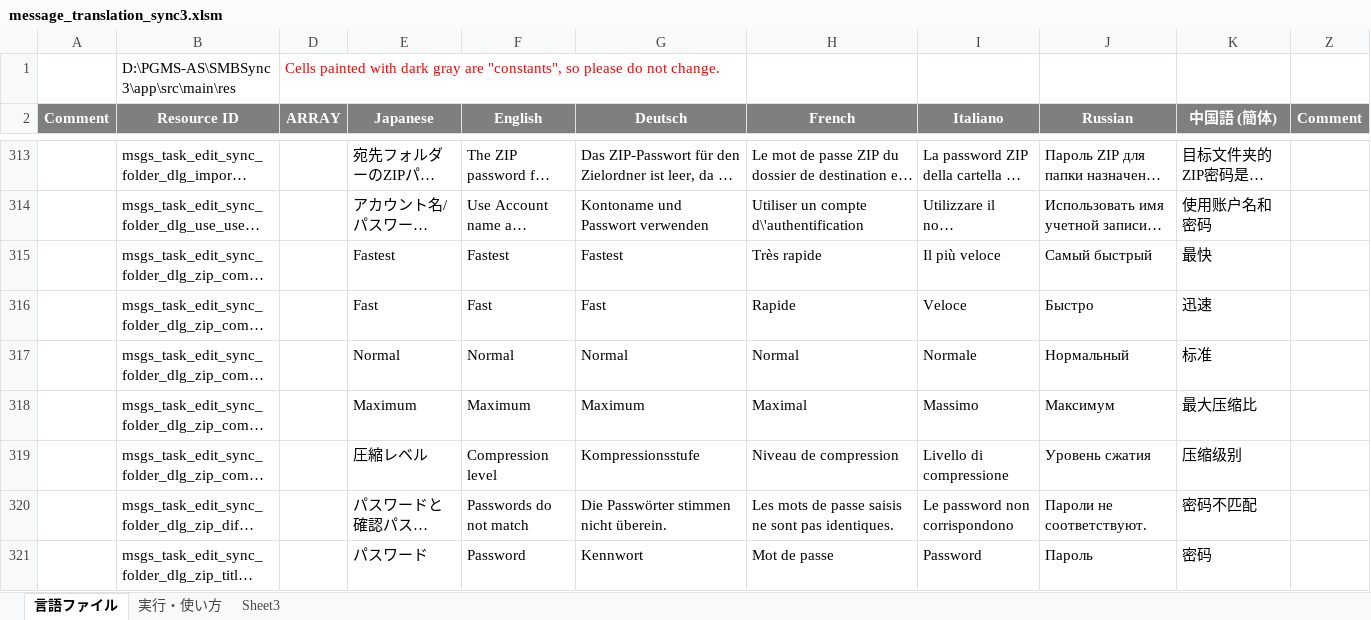
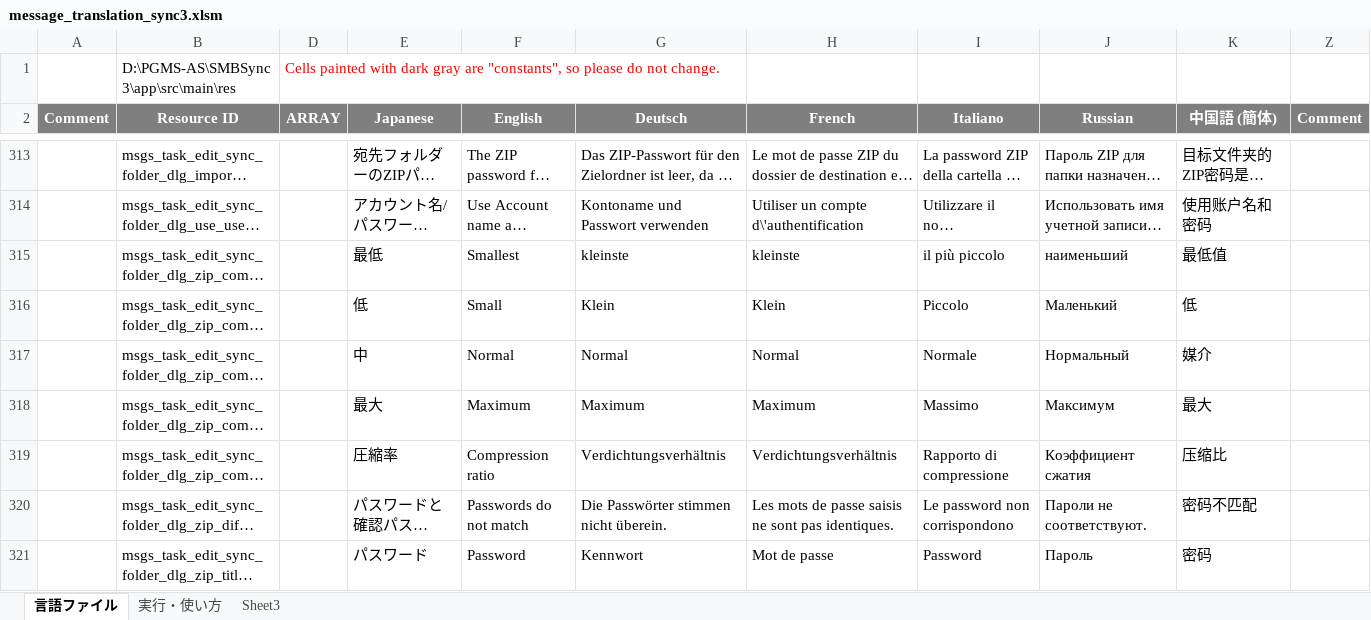
Before and after one commit to Sentaroh/SMBSync3, an Excel workbook: message_translation_sync3.xlsm, sheet 言語ファイル, drawn as a sheet; only a part is shown, gaps mark what is left out; long unchanged cells end in …; values as stored, in another font and other column widths than the file's, no borders; charts and pictures not drawn; the diff names each change by its address in the sheet, - before the commit and + after, or states it on an @@ line.

```diff
--- a/message_translation_sync3.xlsm (sheet 言語ファイル)
+++ b/message_translation_sync3.xlsm (sheet 言語ファイル)
-E315 (Japanese): Fastest
+E315 (Japanese): 最低
-F315 (English): Fastest
+F315 (English): Smallest
-G315 (Deutsch): Fastest
+G315 (Deutsch): kleinste
-H315 (French): Très rapide
+H315 (French): kleinste
-I315 (Italiano): Il più veloce
+I315 (Italiano): il più piccolo
-J315 (Russian): Самый быстрый
+J315 (Russian): наименьший
-K315 (中国語 (簡体)): 最快
+K315 (中国語 (簡体)): 最低值
-E316 (Japanese): Fast
+E316 (Japanese): 低
-F316 (English): Fast
+F316 (English): Small
-G316 (Deutsch): Fast
+G316 (Deutsch): Klein
-H316 (French): Rapide
+H316 (French): Klein
-I316 (Italiano): Veloce
+I316 (Italiano): Piccolo
-J316 (Russian): Быстро
+J316 (Russian): Маленький
-K316 (中国語 (簡体)): 迅速
+K316 (中国語 (簡体)): 低
-E317 (Japanese): Normal
+E317 (Japanese): 中
-K317 (中国語 (簡体)): 标准
+K317 (中国語 (簡体)): 媒介
-E318 (Japanese): Maximum
+E318 (Japanese): 最大
-H318 (French): Maximal
+H318 (French): Maximum
-K318 (中国語 (簡体)): 最大压缩比
+K318 (中国語 (簡体)): 最大
-E319 (Japanese): 圧縮レベル
+E319 (Japanese): 圧縮率
-F319 (English): Compression level
+F319 (English): Compression ratio
-G319 (Deutsch): Kompressionsstufe
+G319 (Deutsch): Verdichtungsverhältnis
-H319 (French): Niveau de compression
+H319 (French): Verdichtungsverhältnis
-I319 (Italiano): Livello di compressione
+I319 (Italiano): Rapporto di compressione
-J319 (Russian): Уровень сжатия
+J319 (Russian): Коэффициент сжатия
-K319 (中国語 (簡体)): 压缩级别
+K319 (中国語 (簡体)): 压缩比
```
Also changed, not shown: 33 other files.
